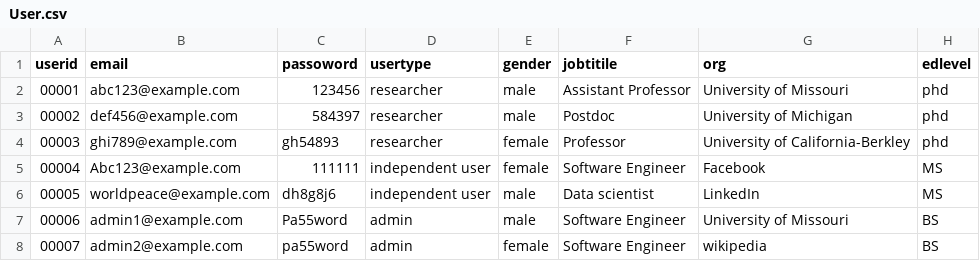
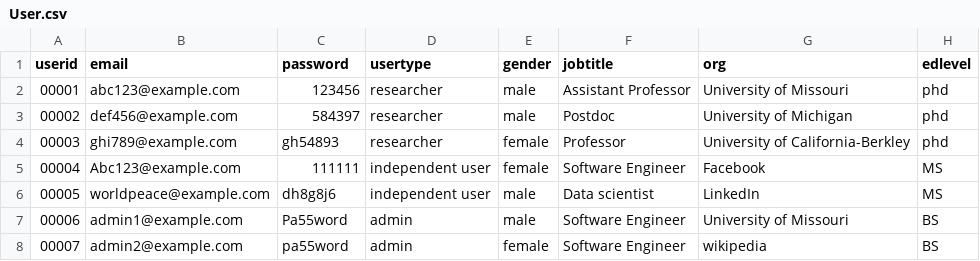
Before and after one commit to OCDX/OCDX-Engine-Group5, a CSV file: seed data/User.csv, drawn as a sheet; only a part is shown; the diff names each change by its address in the sheet, - before the commit and + after, or states it on an @@ line.

```diff
--- a/seed data/User.csv
+++ b/seed data/User.csv
-C1: passoword
+C1: password
-F1: jobtitile
+F1: jobtitle
```
Also changed, not shown: seed data/Master Stats.csv, 4 other files.
